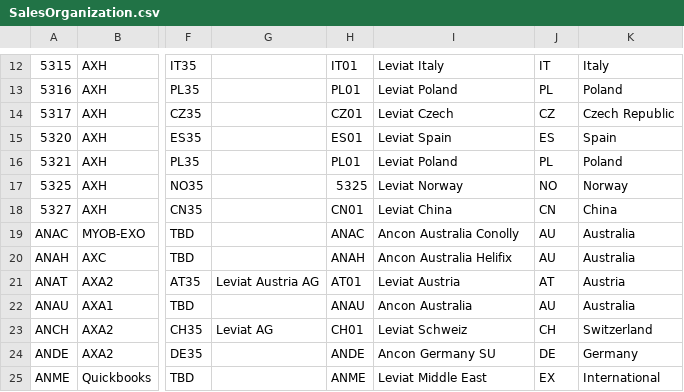
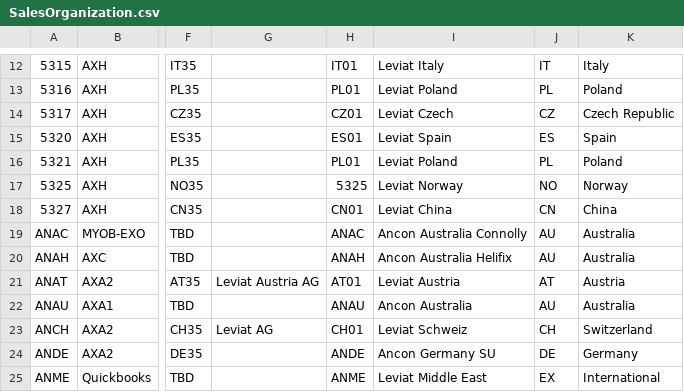
Before and after one commit to szubalii/leviat-data-and-analytics, a CSV file: synapse-dwh/syndw_xxxx_sls_d_euw_001/Master Data/map_AXBI/SalesOrganization.csv, drawn as a sheet; only a part is shown, gaps mark what is left out; the diff names each change by its address in the sheet, - before the commit and + after, or states it on an @@ line.

Commit message:
Renamed ANAC

```diff
--- a/synapse-dwh/syndw_xxxx_sls_d_euw_001/Master Data/map_AXBI/SalesOrganization.csv
+++ b/synapse-dwh/syndw_xxxx_sls_d_euw_001/Master Data/map_AXBI/SalesOrganization.csv
-I19: Ancon Australia Conolly
+I19: Ancon Australia Connolly
```
